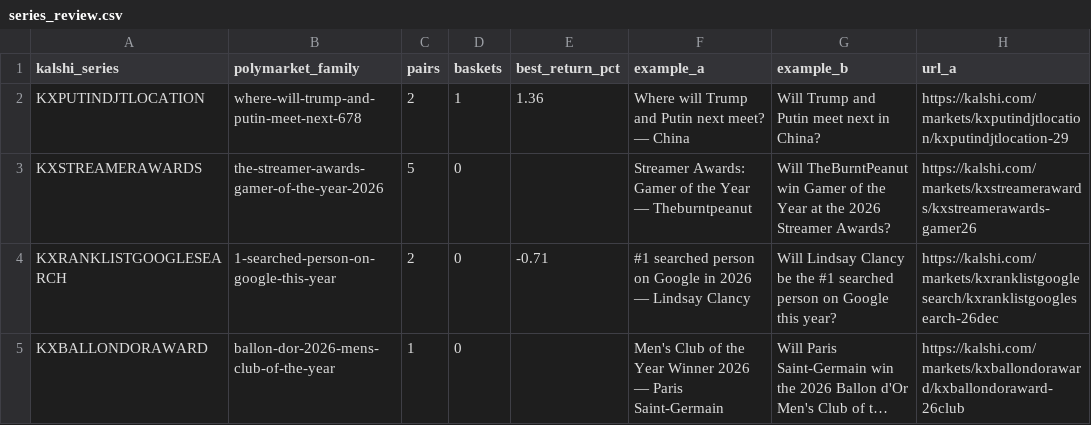
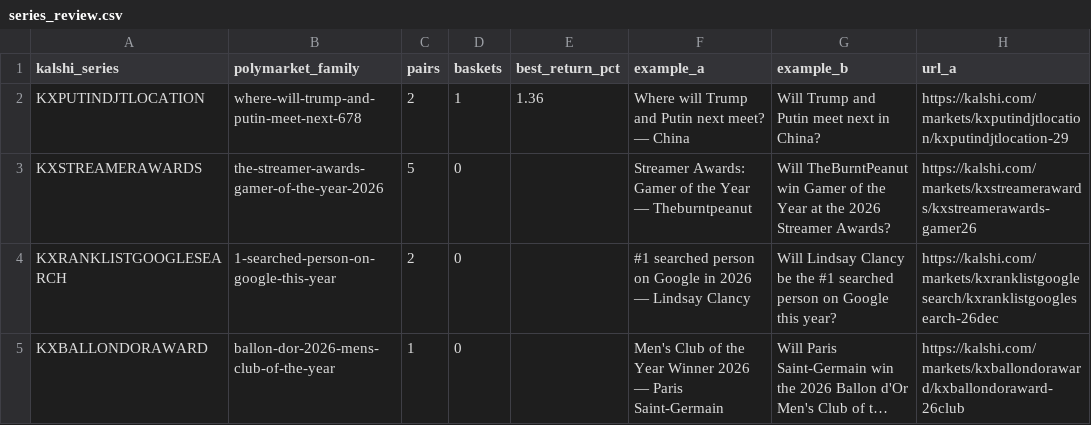
Before and after one commit to pjmerica/pred-arbitrage, a CSV file: data/processed/series_review.csv, drawn as a sheet; only a part is shown; long unchanged cells end in …; the diff names each change by its address in the sheet, - before the commit and + after, or states it on an @@ line.

```diff
--- a/data/processed/series_review.csv
+++ b/data/processed/series_review.csv
-E4 (best_return_pct): -0.71
+E4 (best_return_pct): (empty)
```
Also changed, not shown: data/raw/predictit_markets.csv, 2 other files.
